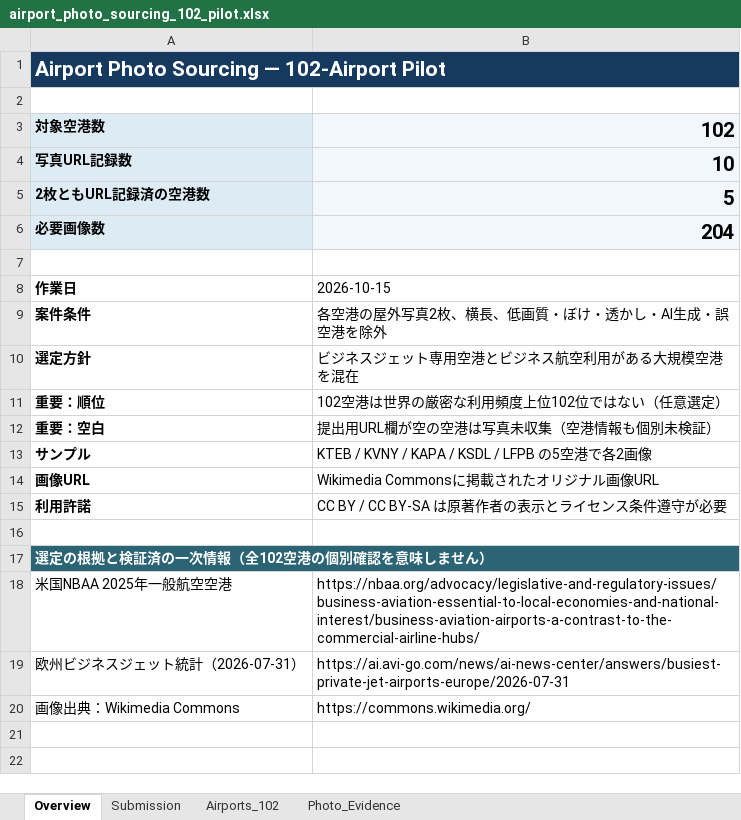
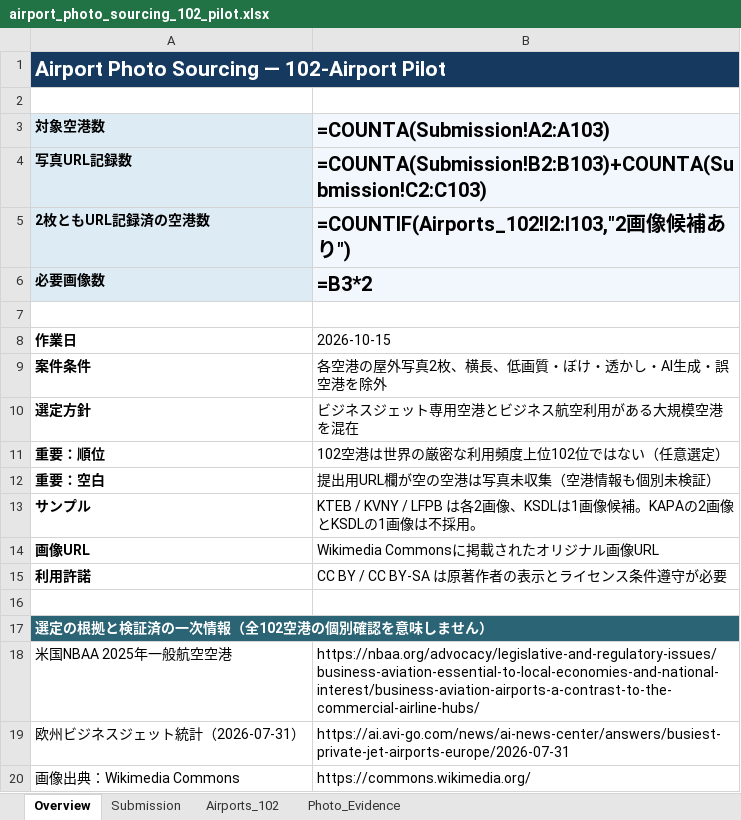
Before and after one commit to ty70/airport_photo_sourcing_automation, an Excel workbook: data/airport_photo_sourcing_102_pilot.xlsx, sheet Overview, drawn as a sheet; values as stored, in another font and other column widths than the file's, no borders; formulas without a stored value are shown as written; the diff names each change by its address in the sheet, - before the commit and + after, or states it on an @@ line.

```diff
--- a/data/airport_photo_sourcing_102_pilot.xlsx (sheet Overview)
+++ b/data/airport_photo_sourcing_102_pilot.xlsx (sheet Overview)
-B1 fill: #163A5F
+B1 fill: none
-B3: 102
+B3: =COUNTA(Submission!A2:A103)
-B4 (=COUNTA(Submission!A2:A103)): 10
+B4 (=COUNTA(Submission!A2:A103)): =COUNTA(Submission!B2:B103)+COUNTA(Submission!C2:C103)
-B5 (=COUNTA(Submission!A2:A103)): 5
+B5 (=COUNTA(Submission!A2:A103)): =COUNTIF(Airports_102!I2:I103,"2画像候補あり")
-B6 (=COUNTA(Submission!A2:A103)): 204
+B6 (=COUNTA(Submission!A2:A103)): =B3*2
-B13 (=COUNTA(Submission!A2:A103)): KTEB / KVNY / KAPA / KSDL / LFPB の5空港で各2画像
+B13 (=COUNTA(Submission!A2:A103)): KTEB / KVNY / LFPB は各2画像、KSDLは1画像候補。KAPAの2画像とKSDLの1画像は不採用。
-B17 fill: #2B6475
+B17 fill: none
```
Also changed, not shown: sheet Submission, sheet Photo_Evidence, sheet Airports_102, 2 other files.
